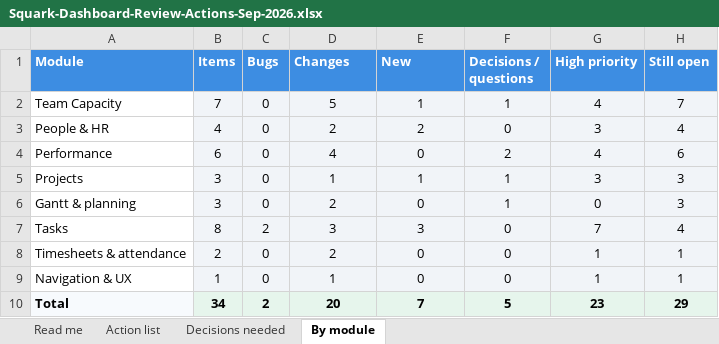
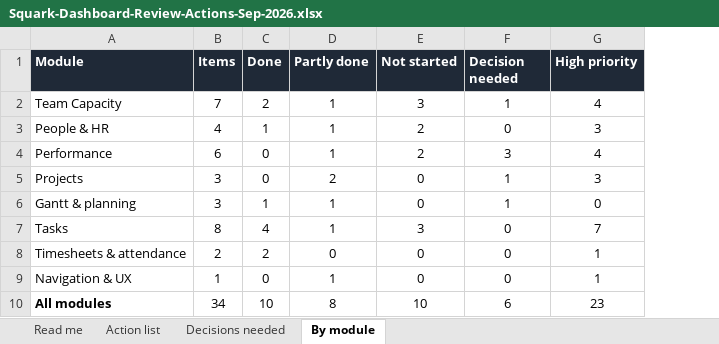
Before and after one commit to AnantSQIP/pdash, an Excel workbook: Squark-Dashboard-Review-Actions-Sep-2026.xlsx, sheet By module, drawn as a sheet; values as stored, in another font and other column widths than the file's, no borders; removed rows and columns are numbered as before the commit, all else as after; the diff names each change by its address in the sheet, - before the commit and + after, or states it on an @@ line.

```diff
--- a/Squark-Dashboard-Review-Actions-Sep-2026.xlsx (sheet By module)
+++ b/Squark-Dashboard-Review-Actions-Sep-2026.xlsx (sheet By module)
-column H (Still open), rows 2-9: 7 | 4 | 6 | 3 | 3 | 4 | 1 | 1
-A1:G1 fill: #3D8DE2
+A1:G1 fill: #1F2937
-C1: Bugs
+C1: Done
-D1: Changes
+D1: Partly done
-E1: New
+E1: Not started
-F1: Decisions / questions
+F1: Decision needed
-B2:G9 fill: #F1F4F8
+B2:G9 fill: none
-C2 (Done): 0
+C2 (Done): 2
-D2 (Partly done): 5
+D2 (Partly done): 1
-E2 (Not started): 1
+E2 (Not started): 3
-C3 (Done): 0
+C3 (Done): 1
-D3 (Partly done): 2
+D3 (Partly done): 1
-D4 (Partly done): 4
+D4 (Partly done): 1
-E4 (Not started): 0
+E4 (Not started): 2
-F4 (Decision needed): 2
+F4 (Decision needed): 3
-D5 (Partly done): 1
+D5 (Partly done): 2
-E5 (Not started): 1
+E5 (Not started): 0
-C6 (Done): 0
+C6 (Done): 1
-D6 (Partly done): 2
+D6 (Partly done): 1
-C7 (Done): 2
+C7 (Done): 4
-D7 (Partly done): 3
+D7 (Partly done): 1
-C8 (Done): 0
+C8 (Done): 2
-D8 (Partly done): 2
+D8 (Partly done): 0
-row 10: Total | 34 | 2 | 20 | 7 | 5 | 23 | 29
+row 10: All modules | 34 | 10 | 8 | 10 | 6 | 23
```
Also changed, not shown: sheet Decisions needed, sheet Action list, sheet Read me.
